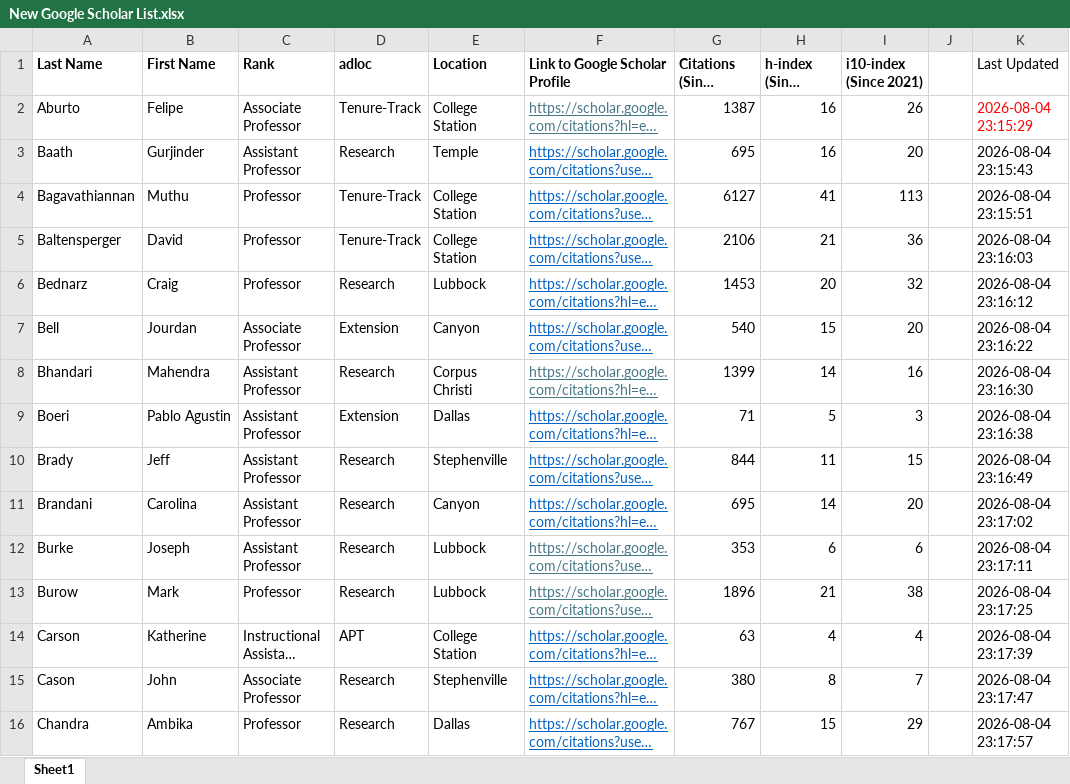
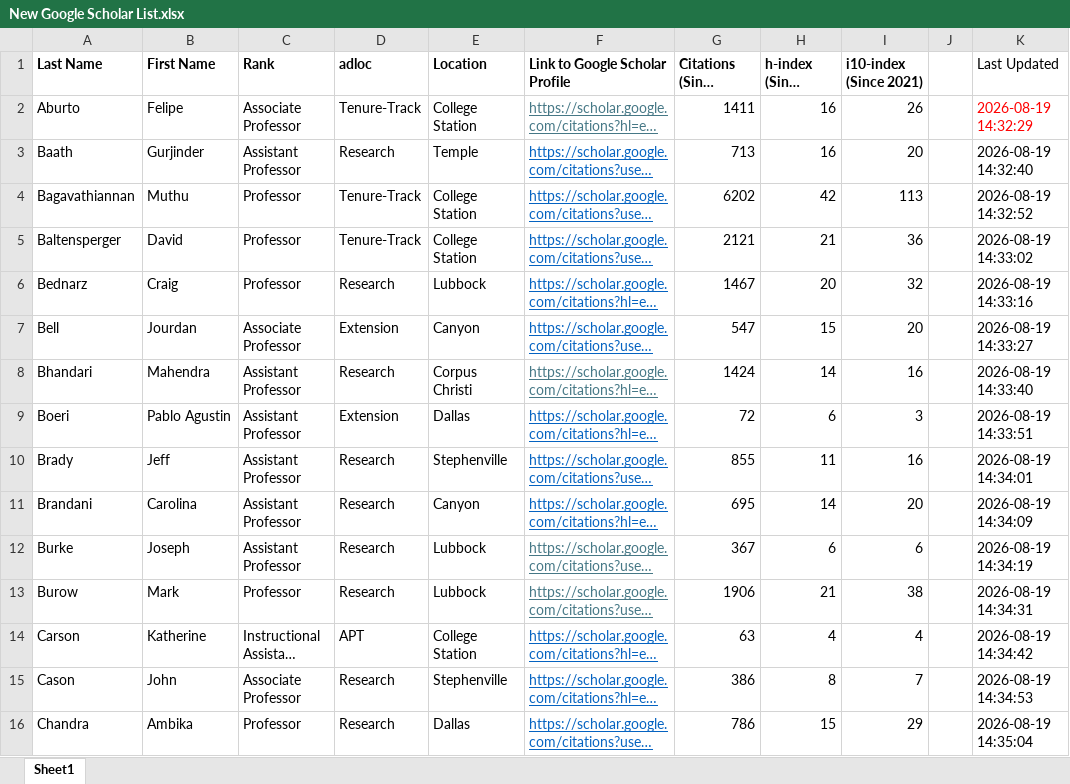
Before and after one commit to srivarenya01/SCSC_GSCHOLAR_SCRAPE, an Excel workbook: New Google Scholar List.xlsx, sheet Sheet1, drawn as a sheet; only a part is shown; long unchanged cells end in …; values as stored, in another font and other column widths than the file's, no borders; the diff covers the shown part only; the diff names each change by its address in the sheet, - before the commit and + after, or states it on an @@ line.

```diff
--- a/New Google Scholar List.xlsx (sheet Sheet1)
+++ b/New Google Scholar List.xlsx (sheet Sheet1)
-G2 (Citations (Since 2021)): 1387
+G2 (Citations (Since 2021)): 1411
-K2 (Last Updated): 2026-08-04 23:15:29
+K2 (Last Updated): 2026-08-19 14:32:29
-G3 (Citations (Since 2021)): 695
+G3 (Citations (Since 2021)): 713
-K3 (Last Updated): 2026-08-04 23:15:43
+K3 (Last Updated): 2026-08-19 14:32:40
-G4 (Citations (Since 2021)): 6127
+G4 (Citations (Since 2021)): 6202
-H4 (h-index (Since 2021)): 41
+H4 (h-index (Since 2021)): 42
-K4 (Last Updated): 2026-08-04 23:15:51
+K4 (Last Updated): 2026-08-19 14:32:52
-G5 (Citations (Since 2021)): 2106
+G5 (Citations (Since 2021)): 2121
-K5 (Last Updated): 2026-08-04 23:16:03
+K5 (Last Updated): 2026-08-19 14:33:02
-G6 (Citations (Since 2021)): 1453
+G6 (Citations (Since 2021)): 1467
-K6 (Last Updated): 2026-08-04 23:16:12
+K6 (Last Updated): 2026-08-19 14:33:16
-G7 (Citations (Since 2021)): 540
+G7 (Citations (Since 2021)): 547
-K7 (Last Updated): 2026-08-04 23:16:22
+K7 (Last Updated): 2026-08-19 14:33:27
-G8 (Citations (Since 2021)): 1399
+G8 (Citations (Since 2021)): 1424
-K8 (Last Updated): 2026-08-04 23:16:30
+K8 (Last Updated): 2026-08-19 14:33:40
-G9 (Citations (Since 2021)): 71
+G9 (Citations (Since 2021)): 72
-H9 (h-index (Since 2021)): 5
+H9 (h-index (Since 2021)): 6
-K9 (Last Updated): 2026-08-04 23:16:38
+K9 (Last Updated): 2026-08-19 14:33:51
-G10 (Citations (Since 2021)): 844
+G10 (Citations (Since 2021)): 855
-I10 (i10-index (Since 2021)): 15
+I10 (i10-index (Since 2021)): 16
-K10 (Last Updated): 2026-08-04 23:16:49
+K10 (Last Updated): 2026-08-19 14:34:01
-K11 (Last Updated): 2026-08-04 23:17:02
+K11 (Last Updated): 2026-08-19 14:34:09
-G12 (Citations (Since 2021)): 353
+G12 (Citations (Since 2021)): 367
-K12 (Last Updated): 2026-08-04 23:17:11
+K12 (Last Updated): 2026-08-19 14:34:19
-G13 (Citations (Since 2021)): 1896
+G13 (Citations (Since 2021)): 1906
-K13 (Last Updated): 2026-08-04 23:17:25
+K13 (Last Updated): 2026-08-19 14:34:31
-K14 (Last Updated): 2026-08-04 23:17:39
+K14 (Last Updated): 2026-08-19 14:34:42
-G15 (Citations (Since 2021)): 380
+G15 (Citations (Since 2021)): 386
-K15 (Last Updated): 2026-08-04 23:17:47
+K15 (Last Updated): 2026-08-19 14:34:53
-G16 (Citations (Since 2021)): 767
+G16 (Citations (Since 2021)): 786
-K16 (Last Updated): 2026-08-04 23:17:57
+K16 (Last Updated): 2026-08-19 14:35:04
```
Also changed, not shown: 163 edited cells elsewhere in this sheet.
